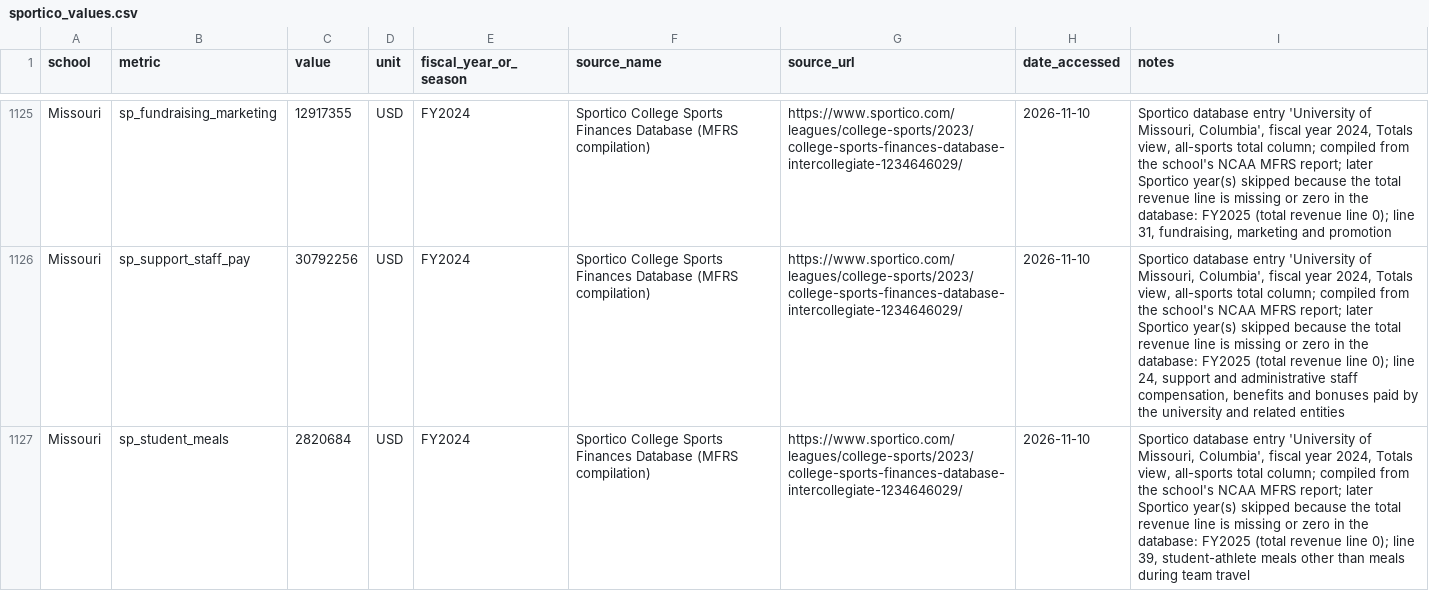
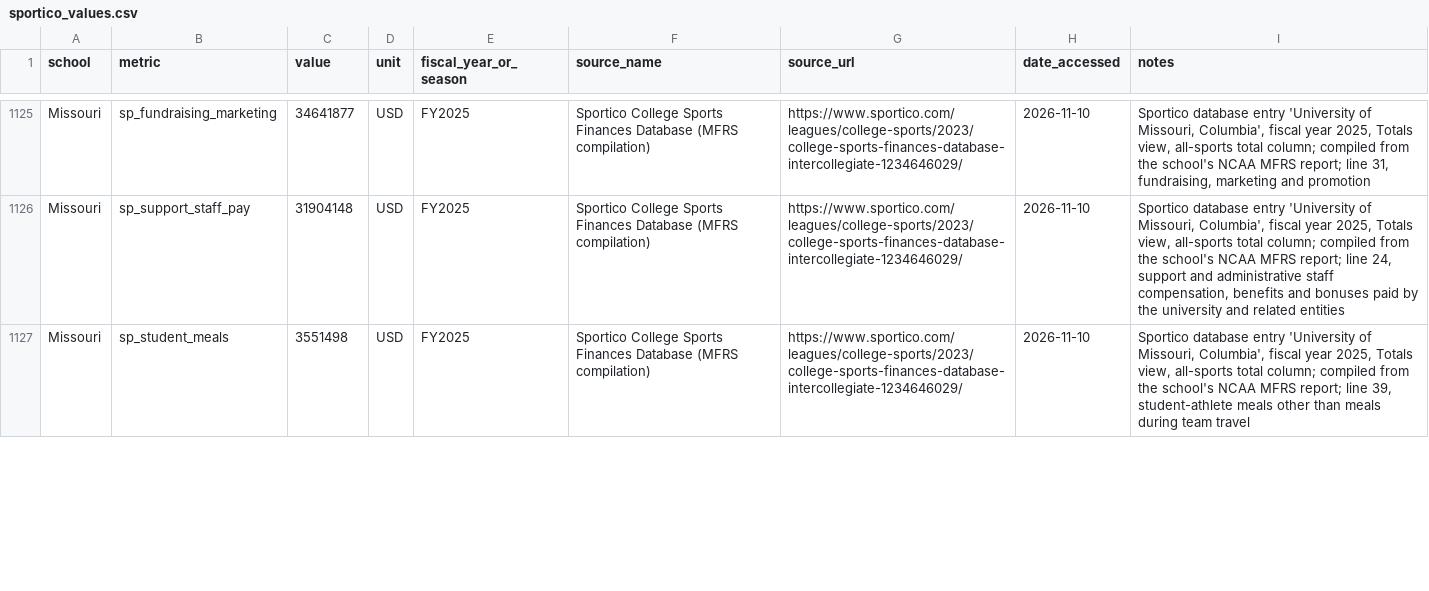
Before and after one commit to wondimagegndawit/sportsnews, a CSV file: benchmarking/data/sportico_values.csv, drawn as a sheet; only a part is shown, gaps mark what is left out; the diff covers the shown part only; the diff names each change by its address in the sheet, - before the commit and + after, or states it on an @@ line.

```diff
--- a/benchmarking/data/sportico_values.csv
+++ b/benchmarking/data/sportico_values.csv
-C1125 (value): 12917355
+C1125 (value): 34641877
-E1125:E1127 (fiscal_year_or_season): FY2024
+E1125:E1127 (fiscal_year_or_season): FY2025
-I1125 (notes): …fiscal year 2024, Totals view, all-sports total column; compiled from the school's NCAA MFRS report; later Sportico year(s) skipped because the total revenue line is missing or zero in the database: FY2025 (total revenue line 0); line 31,…
+I1125 (notes): …fiscal year 2025, Totals view, all-sports total column; compiled from the school's NCAA MFRS report; line 31,…
-C1126 (value): 30792256
+C1126 (value): 31904148
-I1126 (notes): …fiscal year 2024, Totals view, all-sports total column; compiled from the school's NCAA MFRS report; later Sportico year(s) skipped because the total revenue line is missing or zero in the database: FY2025 (total revenue line 0); line 24,…
+I1126 (notes): …fiscal year 2025, Totals view, all-sports total column; compiled from the school's NCAA MFRS report; line 24,…
-C1127 (value): 2820684
+C1127 (value): 3551498
-I1127 (notes): …fiscal year 2024, Totals view, all-sports total column; compiled from the school's NCAA MFRS report; later Sportico year(s) skipped because the total revenue line is missing or zero in the database: FY2025 (total revenue line 0); line 39,…
+I1127 (notes): …fiscal year 2025, Totals view, all-sports total column; compiled from the school's NCAA MFRS report; line 39,…
```
Also changed, not shown: 61 edited cells elsewhere in this file, benchmarking/data/frs_detail.csv, benchmarking/data/frs_sport_totals.csv, 9 other files.
